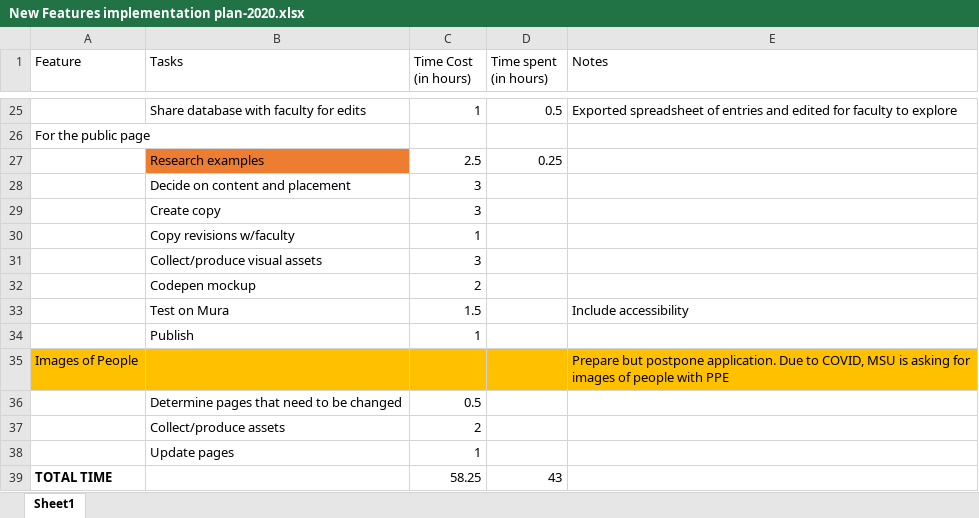
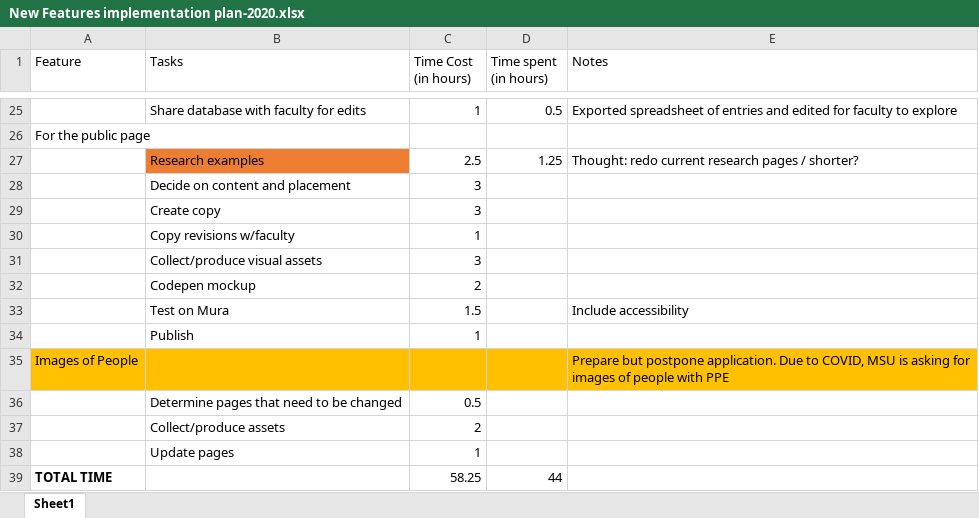
Before and after one commit to MSU-PRL/PRL-website, an Excel workbook: New Features implementation plan-2020.xlsx, sheet Sheet1, drawn as a sheet; only a part is shown, gaps mark what is left out; values as stored, in another font and other column widths than the file's, no borders; table styles not drawn; the diff names each change by its address in the sheet, - before the commit and + after, or states it on an @@ line.

Commit message:
updating features list

```diff
--- a/New Features implementation plan-2020.xlsx (sheet Sheet1)
+++ b/New Features implementation plan-2020.xlsx (sheet Sheet1)
-D27 (Time spent (in hours)): 0.25
+D27 (Time spent (in hours)): 1.25
-E27 (Notes): (empty)
+E27 (Notes): Thought: redo current research pages / shorter?
-D39 (Time spent (in hours)): 43
+D39 (Time spent (in hours)): 44
```
Also changed, not shown: 1 other file.
